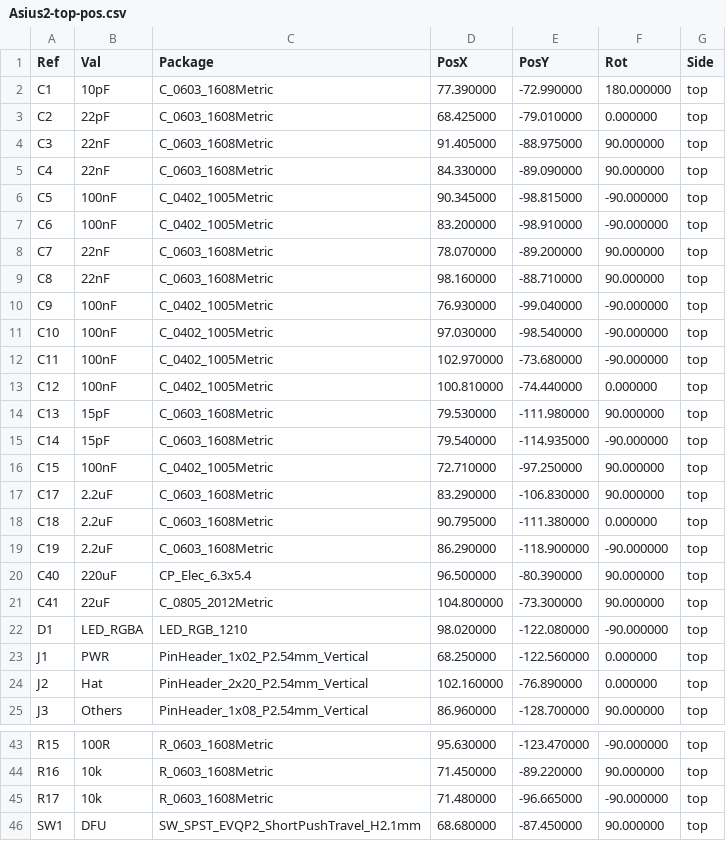
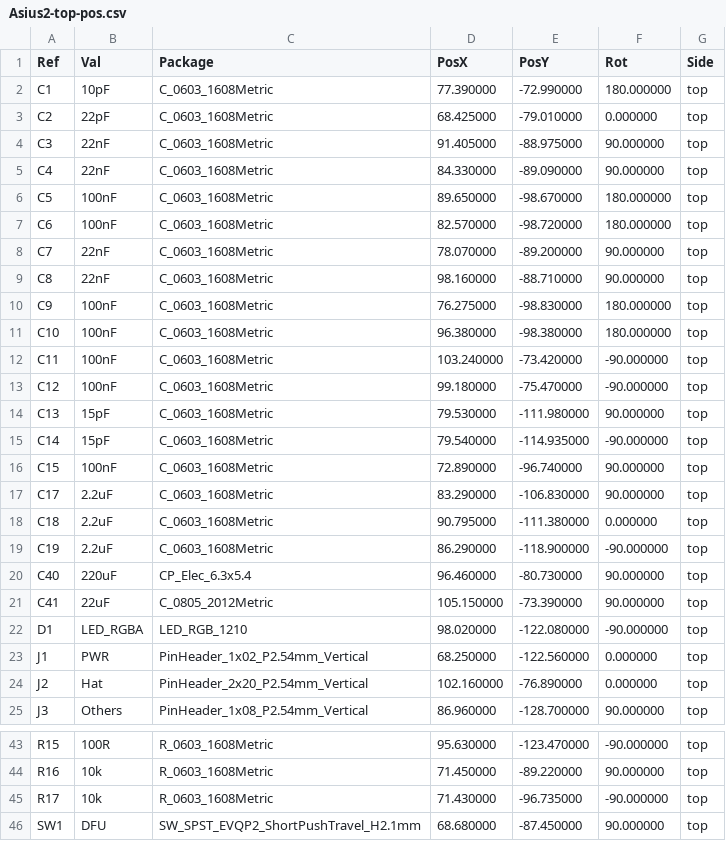
Before and after one commit to AsiusAI/3x, a CSV file: hw/Asius2/export/Asius2-top-pos.csv, drawn as a sheet; only a part is shown, gaps mark what is left out.

```diff
--- a/hw/Asius2/export/Asius2-top-pos.csv
+++ b/hw/Asius2/export/Asius2-top-pos.csv
@@ -5,13 +5,13 @@ Ref,Val,Package,PosX,PosY,Rot,Side
 "C4","22nF","C_0603_1608Metric",84.330000,-89.090000,90.000000,top
-"C5","100nF","C_0402_1005Metric",90.345000,-98.815000,-90.000000,top
-"C6","100nF","C_0402_1005Metric",83.200000,-98.910000,-90.000000,top
+"C5","100nF","C_0603_1608Metric",89.650000,-98.670000,180.000000,top
+"C6","100nF","C_0603_1608Metric",82.570000,-98.720000,180.000000,top
 "C7","22nF","C_0603_1608Metric",78.070000,-89.200000,90.000000,top
 "C8","22nF","C_0603_1608Metric",98.160000,-88.710000,90.000000,top
-"C9","100nF","C_0402_1005Metric",76.930000,-99.040000,-90.000000,top
-"C10","100nF","C_0402_1005Metric",97.030000,-98.540000,-90.000000,top
-"C11","100nF","C_0402_1005Metric",102.970000,-73.680000,-90.000000,top
-"C12","100nF","C_0402_1005Metric",100.810000,-74.440000,0.000000,top
+"C9","100nF","C_0603_1608Metric",76.275000,-98.830000,180.000000,top
+"C10","100nF","C_0603_1608Metric",96.380000,-98.380000,180.000000,top
+"C11","100nF","C_0603_1608Metric",103.240000,-73.420000,-90.000000,top
+"C12","100nF","C_0603_1608Metric",99.180000,-75.470000,-90.000000,top
 "C13","15pF","C_0603_1608Metric",79.530000,-111.980000,90.000000,top
 "C14","15pF","C_0603_1608Metric",79.540000,-114.935000,-90.000000,top
-"C15","100nF","C_0402_1005Metric",72.710000,-97.250000,90.000000,top
+"C15","100nF","C_0603_1608Metric",72.890000,-96.740000,90.000000,top
 "C17","2.2uF","C_0603_1608Metric",83.290000,-106.830000,90.000000,top
@@ -19,4 +19,4 @@ Ref,Val,Package,PosX,PosY,Rot,Side
 "C19","2.2uF","C_0603_1608Metric",86.290000,-118.900000,-90.000000,top
-"C40","220uF","CP_Elec_6.3x5.4",96.500000,-80.390000,90.000000,top
-"C41","22uF","C_0805_2012Metric",104.800000,-73.300000,90.000000,top
+"C40","220uF","CP_Elec_6.3x5.4",96.460000,-80.730000,90.000000,top
+"C41","22uF","C_0805_2012Metric",105.150000,-73.390000,90.000000,top
 "D1","LED_RGBA","LED_RGB_1210",98.020000,-122.080000,-90.000000,top
@@ -44,3 +44,3 @@ Ref,Val,Package,PosX,PosY,Rot,Side
 "R16","10k","R_0603_1608Metric",71.450000,-89.220000,90.000000,top
-"R17","10k","R_0603_1608Metric",71.480000,-96.665000,-90.000000,top
+"R17","10k","R_0603_1608Metric",71.430000,-96.735000,-90.000000,top
 "SW1","DFU","SW_SPST_EVQP2_ShortPushTravel_H2.1mm",68.680000,-87.450000,90.000000,top
```
Also changed, not shown: hw/Asius2/Asius2.csv, hw/Asius2/export/Asius2-bottom-pos.csv, 28 other files.
